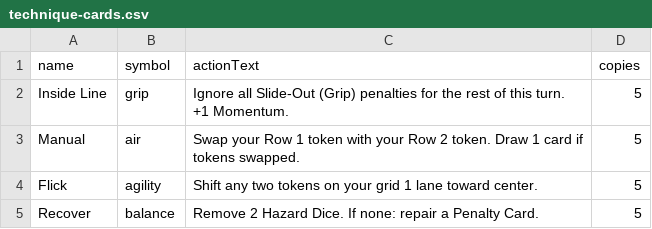
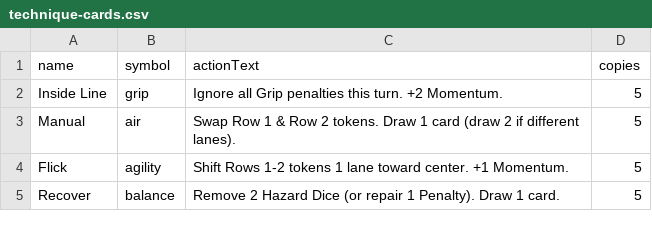
Before and after one commit to skeel3r/MTB, a CSV file: data/technique-cards.csv, drawn as a sheet.

```diff
--- a/data/technique-cards.csv
+++ b/data/technique-cards.csv
@@ -1,5 +1,5 @@
 name,symbol,actionText,copies
-Inside Line,grip,"Ignore all Slide-Out (Grip) penalties for the rest of this turn. +1 Momentum.",5
-Manual,air,"Swap your Row 1 token with your Row 2 token. Draw 1 card if tokens swapped.",5
-Flick,agility,"Shift any two tokens on your grid 1 lane toward center.",5
-Recover,balance,"Remove 2 Hazard Dice. If none: repair a Penalty Card.",5
+Inside Line,grip,"Ignore all Grip penalties this turn. +2 Momentum.",5
+Manual,air,"Swap Row 1 & Row 2 tokens. Draw 1 card (draw 2 if different lanes).",5
+Flick,agility,"Shift Rows 1-2 tokens 1 lane toward center. +1 Momentum.",5
+Recover,balance,"Remove 2 Hazard Dice (or repair 1 Penalty). Draw 1 card.",5
```
Also changed, not shown: 7 other files.
